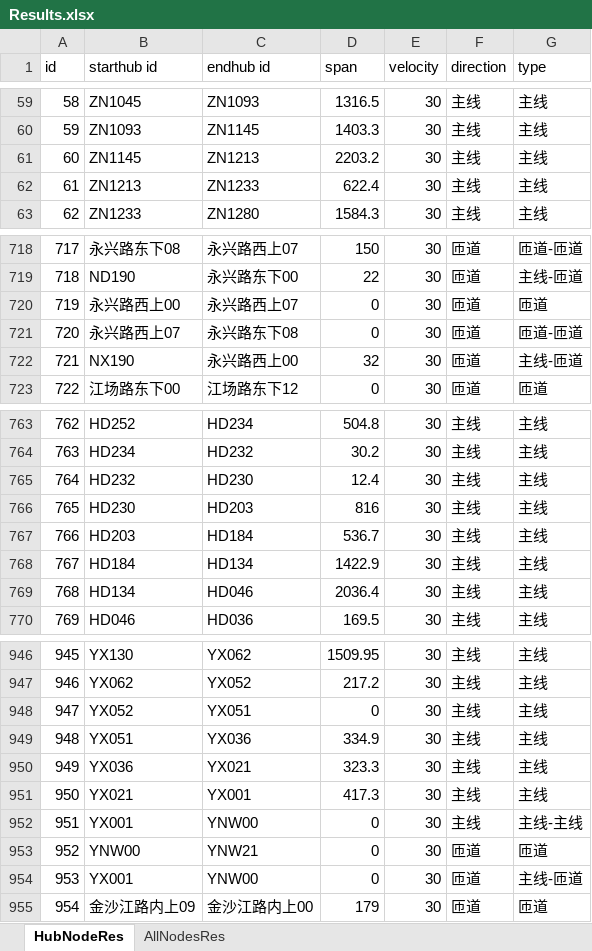
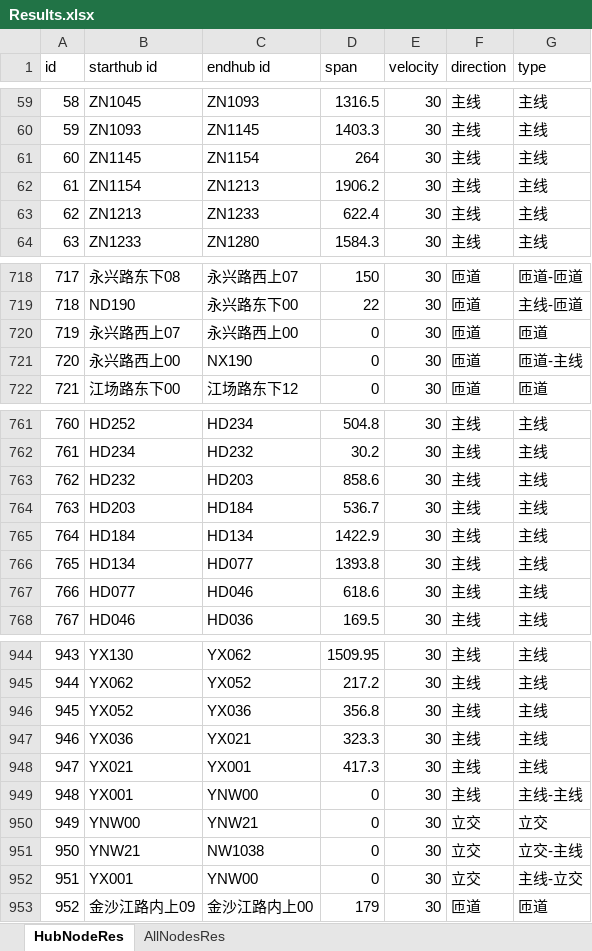
Before and after one commit to JuliusJu572/Road_Topograph_ASPNET6, an Excel workbook: wwwroot/Results.xlsx, sheet HubNodeRes, drawn as a sheet; only a part is shown, gaps mark what is left out; values as stored, in another font and other column widths than the file's, no cell formats; table styles not drawn; removed rows and columns are numbered as before the commit, all else as after; the diff covers the shown part only; the diff names each change by its address in the sheet, - before the commit and + after, or states it on an @@ line.

```diff
--- a/wwwroot/Results.xlsx (sheet HubNodeRes)
+++ b/wwwroot/Results.xlsx (sheet HubNodeRes)
-C61 (endhub id): ZN1213
+C61 (endhub id): ZN1154
-D61 (span): 2203.2
+D61 (span): 264
+row 62: 61 | ZN1154 | ZN1213 | 1906.2 | 30 | 主线 | 主线
@@ column A (id) renumbered from row 63 down @@
-B720 (starthub id): 永兴路西上00
+B720 (starthub id): 永兴路西上07
-C720 (endhub id): 永兴路西上07
+C720 (endhub id): 永兴路西上00
-B721 (starthub id): 永兴路西上07
+B721 (starthub id): 永兴路西上00
-C721 (endhub id): 永兴路东下08
+C721 (endhub id): NX190
-G721 (type): 匝道-匝道
+G721 (type): 匝道-主线
-row 722: 721 | NX190 | 永兴路西上00 | 32 | 30 | 匝道 | 主线-匝道
-C763 (endhub id): HD230
+C763 (endhub id): HD203
-D763 (span): 12.4
+D763 (span): 858.6
-row 766: 765 | HD230 | HD203 | 816 | 30 | 主线 | 主线
-C766 (endhub id): HD046
+C766 (endhub id): HD077
-D766 (span): 2036.4
+D766 (span): 1393.8
+row 767: 766 | HD077 | HD046 | 618.6 | 30 | 主线 | 主线
-C946 (endhub id): YX051
+C946 (endhub id): YX036
-D946 (span): 0
+D946 (span): 356.8
-row 949: 948 | YX051 | YX036 | 334.9 | 30 | 主线 | 主线
-F950 (direction): 匝道
+F950 (direction): 立交
-G950 (type): 匝道
+G950 (type): 立交
+row 951: 950 | YNW21 | NW1038 | 0 | 30 | 立交 | 立交-主线
-F952 (direction): 匝道
+F952 (direction): 立交
-G952 (type): 主线-匝道
+G952 (type): 主线-立交
```
Also changed, not shown: 5 added rows, 10 removed rows and 45 edited cells elsewhere in this sheet, sheet AllNodesRes, cell formats, 8 other files.
